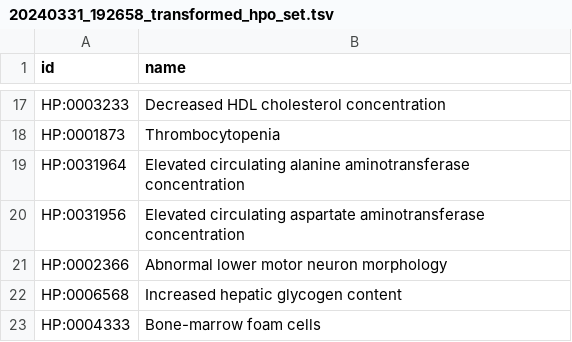
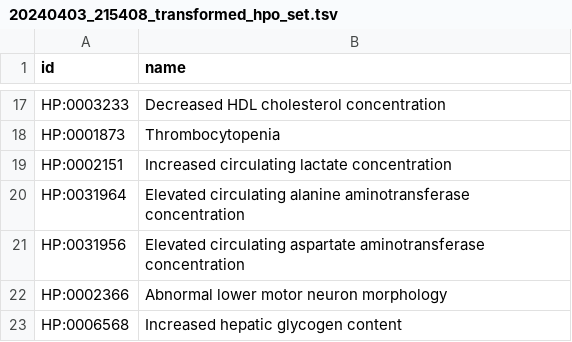
Before and after one commit to ivanwilliammd/IDeRare, a TSV file: output/20240403_215408_transformed_hpo_set.tsv (was output/20240331_192658_transformed_hpo_set.tsv), drawn as a sheet; only a part is shown, gaps mark what is left out; the shorter side is filled out with more unchanged rows; the diff names each change by its address in the sheet, - before the commit and + after, or states it on an @@ line.

```diff
--- a/output/20240331_192658_transformed_hpo_set.tsv
+++ b/output/20240403_215408_transformed_hpo_set.tsv
+row 19: HP:0002151 | Increased circulating lactate concentration
```
Also changed, not shown: 19 other files.
